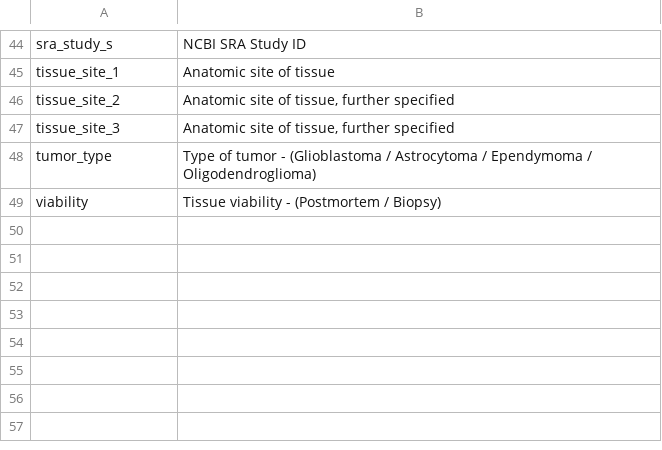
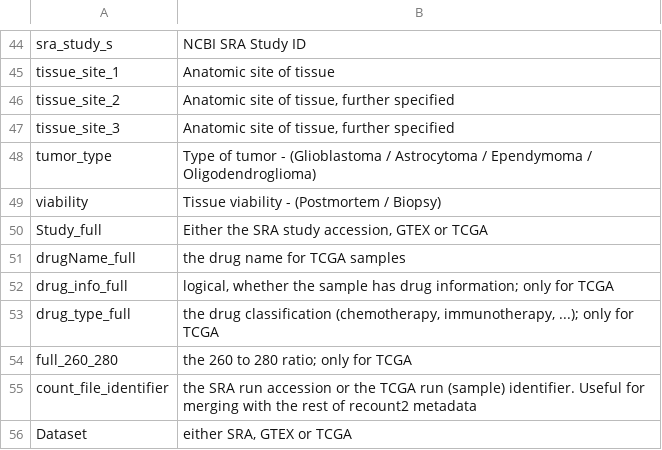
Before and after one commit to LieberInstitute/recount-brain, a CSV file: SupplementaryTable1.csv, drawn as a sheet; only a part is shown, gaps mark what is left out; the diff names each change by its address in the sheet, - before the commit and + after, or states it on an @@ line.

Commit message:
Describe variables present in recount_brain_v2

```diff
--- a/SupplementaryTable1.csv
+++ b/SupplementaryTable1.csv
+row 50: Study_full | Either the SRA study accession, GTEX or TCGA
+row 51: drugName_full | the drug name for TCGA samples
+row 52: drug_info_full | logical, whether the sample has drug information; only for TCGA
+row 53: drug_type_full | the drug classification (chemotherapy, immunotherapy, ...); only for TCGA
+row 54: full_260_280 | the 260 to 280 ratio; only for TCGA
+row 55: count_file_identifier | the SRA run accession or the TCGA run (sample) identifier. Useful for merging with the rest of recount2 metadata
+row 56: Dataset | either SRA, GTEX or TCGA
```
Also changed, not shown: 4 other files.
